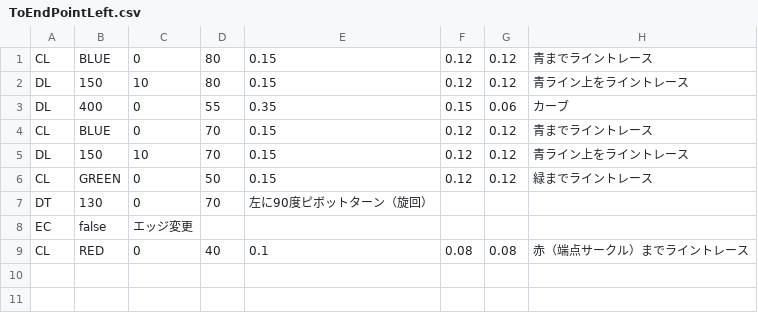
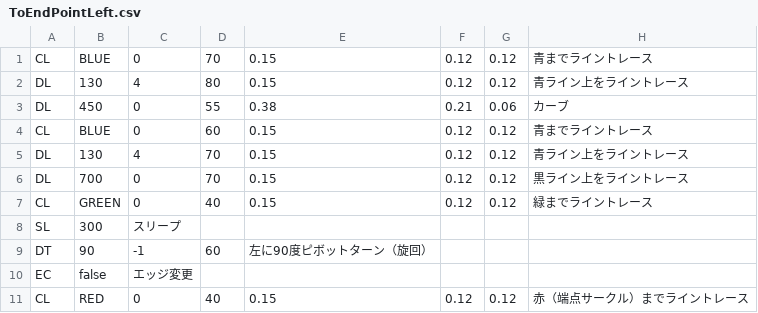
Before and after one commit to KatLab-MiyazakiUniv/etrobocon2022, a CSV file: datafiles/ToEndPointLeft.csv, drawn as a sheet.

```diff
--- a/datafiles/ToEndPointLeft.csv
+++ b/datafiles/ToEndPointLeft.csv
@@ -1,9 +1,11 @@
-CL,BLUE,0,80,0.15,0.12,0.12,青までライントレース
-DL,150,10,80,0.15,0.12,0.12,青ライン上をライントレース
-DL,400,0,55,0.35,0.15,0.06,カーブ
 CL,BLUE,0,70,0.15,0.12,0.12,青までライントレース
-DL,150,10,70,0.15,0.12,0.12,青ライン上をライントレース
-CL,GREEN,0,50,0.15,0.12,0.12,緑までライントレース
-DT,130,0,70,左に90度ピボットターン（旋回）
+DL,130,4,80,0.15,0.12,0.12,青ライン上をライントレース
+DL,450,0,55,0.38,0.21,0.06,カーブ
+CL,BLUE,0,60,0.15,0.12,0.12,青までライントレース
+DL,130,4,70,0.15,0.12,0.12,青ライン上をライントレース
+DL,700,0,70,0.15,0.12,0.12,黒ライン上をライントレース
+CL,GREEN,0,40,0.15,0.12,0.12,緑までライントレース
+SL,300,スリープ
+DT,90,-1,60,左に90度ピボットターン（旋回）
 EC,false,エッジ変更
-CL,RED,0,40,0.1,0.08,0.08,赤（端点サークル）までライントレース
+CL,RED,0,40,0.15,0.12,0.12,赤（端点サークル）までライントレース
```
Also changed, not shown: datafiles/Linetrace_Left_02_02_0819.csv, 2 other files.
